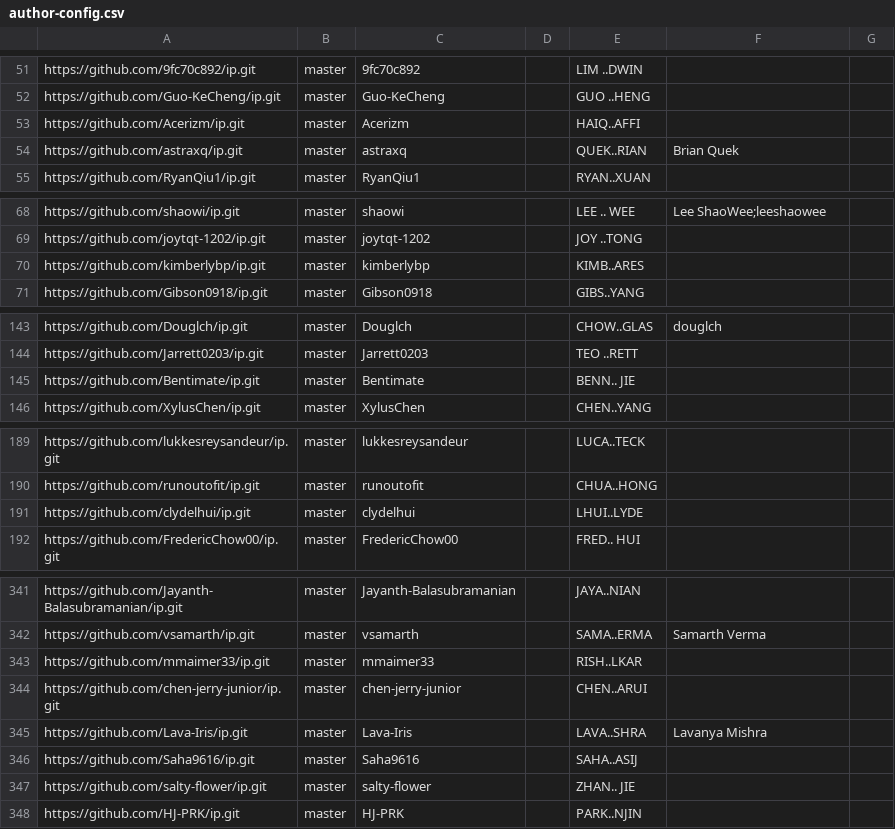
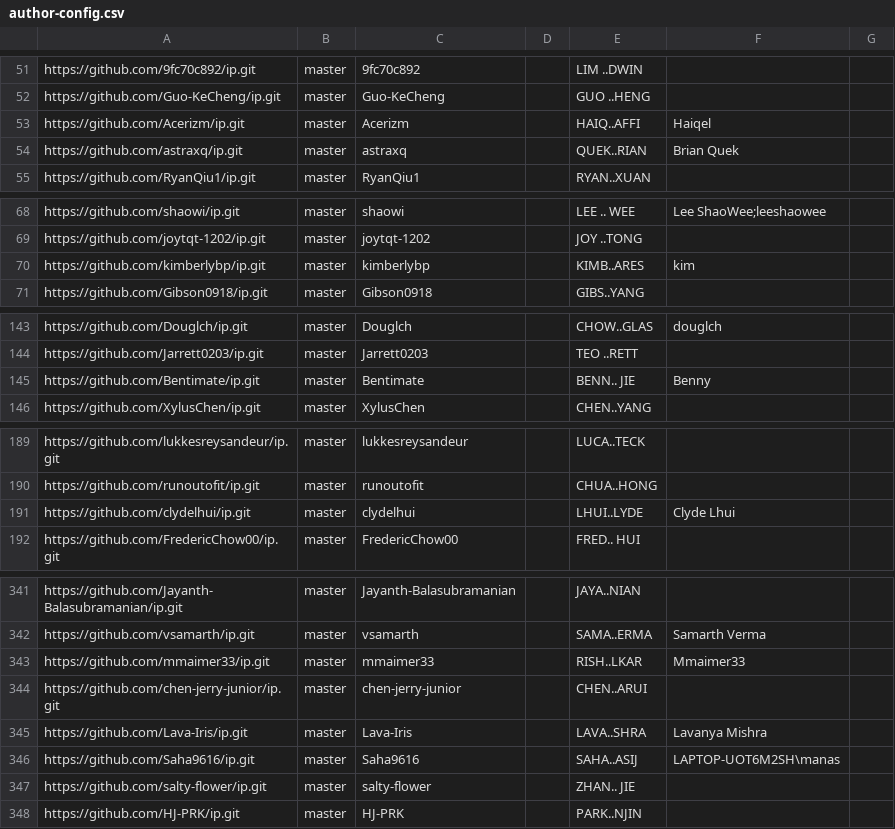
Before and after one commit to nus-cs2103-AY2223S2/ip-dashboard, a CSV file: configs/author-config.csv, drawn as a sheet; only a part is shown, gaps mark what is left out; the diff covers the shown part only.

```diff
--- a/configs/author-config.csv
+++ b/configs/author-config.csv
@@ -52,3 +52,3 @@ https://github.com/9fc70c892/ip.git,master,9fc70c892,,LIM ..DWIN,,
 https://github.com/Guo-KeCheng/ip.git,master,Guo-KeCheng,,GUO ..HENG,,
-https://github.com/Acerizm/ip.git,master,Acerizm,,HAIQ..AFFI,,
+https://github.com/Acerizm/ip.git,master,Acerizm,,HAIQ..AFFI,Haiqel,
 https://github.com/astraxq/ip.git,master,astraxq,,QUEK..RIAN,Brian Quek,
@@ -69,3 +69,3 @@ https://github.com/shaowi/ip.git,master,shaowi,,LEE .. WEE,Lee ShaoWee;leeshaowe
 https://github.com/joytqt-1202/ip.git,master,joytqt-1202,,JOY ..TONG,,
-https://github.com/kimberlybp/ip.git,master,kimberlybp,,KIMB..ARES,,
+https://github.com/kimberlybp/ip.git,master,kimberlybp,,KIMB..ARES,kim,
 https://github.com/Gibson0918/ip.git,master,Gibson0918,,GIBS..YANG,,
@@ -144,3 +144,3 @@ https://github.com/Douglch/ip.git,master,Douglch,,CHOW..GLAS,douglch,
 https://github.com/Jarrett0203/ip.git,master,Jarrett0203,,TEO ..RETT,,
-https://github.com/Bentimate/ip.git,master,Bentimate,,BENN.. JIE,,
+https://github.com/Bentimate/ip.git,master,Bentimate,,BENN.. JIE,Benny,
 https://github.com/XylusChen/ip.git,master,XylusChen,,CHEN..YANG,,
@@ -190,3 +190,3 @@ https://github.com/lukkesreysandeur/ip.git,master,lukkesreysandeur,,LUCA..TECK,,
 https://github.com/runoutofit/ip.git,master,runoutofit,,CHUA..HONG,,
-https://github.com/clydelhui/ip.git,master,clydelhui,,LHUI..LYDE,,
+https://github.com/clydelhui/ip.git,master,clydelhui,,LHUI..LYDE,Clyde Lhui,
 https://github.com/FredericChow00/ip.git,master,FredericChow00,,FRED.. HUI,,
@@ -342,6 +342,6 @@ https://github.com/Jayanth-Balasubramanian/ip.git,master,Jayanth-Balasubramanian
 https://github.com/vsamarth/ip.git,master,vsamarth,,SAMA..ERMA,Samarth Verma,
-https://github.com/mmaimer33/ip.git,master,mmaimer33,,RISH..LKAR,,
+https://github.com/mmaimer33/ip.git,master,mmaimer33,,RISH..LKAR,Mmaimer33,
 https://github.com/chen-jerry-junior/ip.git,master,chen-jerry-junior,,CHEN..ARUI,,
 https://github.com/Lava-Iris/ip.git,master,Lava-Iris,,LAVA..SHRA,Lavanya Mishra,
-https://github.com/Saha9616/ip.git,master,Saha9616,,SAHA..ASIJ,,
+https://github.com/Saha9616/ip.git,master,Saha9616,,SAHA..ASIJ,LAPTOP-UOT6M2SH\manas,
 https://github.com/salty-flower/ip.git,master,salty-flower,,ZHAN.. JIE,,
```
Also changed, not shown: 2 edited cells elsewhere in this file.
